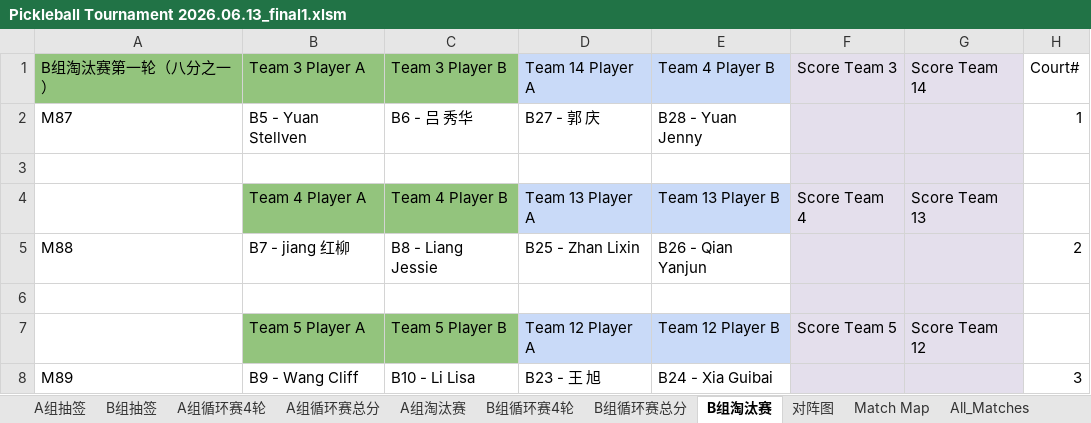
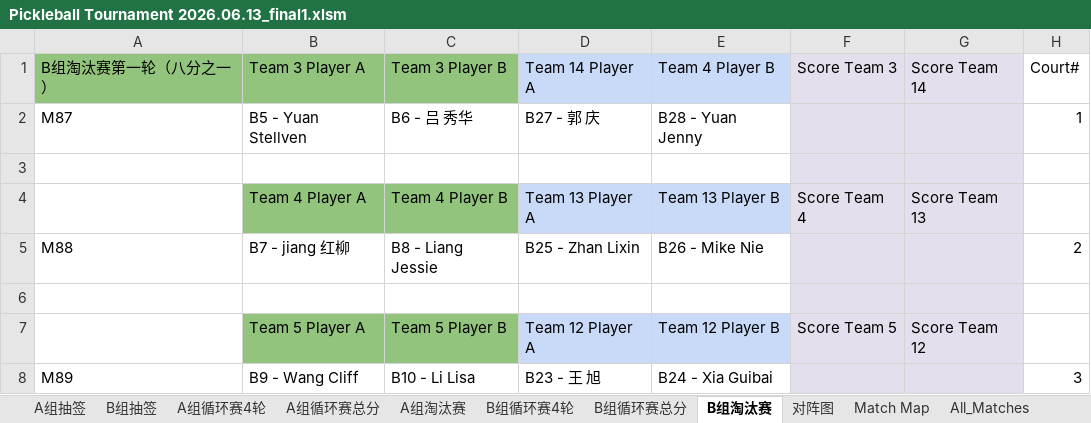
Before and after one commit to froster2006/wcca_pb_game_big_screen, an Excel workbook: Pickleball Tournament 2026.06.13_final1.xlsm, sheet B组淘汰赛, drawn as a sheet; only a part is shown; values as stored, in another font and other column widths than the file's, no borders; charts and pictures not drawn; the diff names each change by its address in the sheet, - before the commit and + after, or states it on an @@ line.

```diff
--- a/Pickleball Tournament 2026.06.13_final1.xlsm (sheet B组淘汰赛)
+++ b/Pickleball Tournament 2026.06.13_final1.xlsm (sheet B组淘汰赛)
-E5 (Team 4 Player B): B26 - Qian Yanjun
+E5 (Team 4 Player B): B26 - Mike Nie
```
Also changed, not shown: sheet All_Matches, sheet B组循环赛4轮, sheet B组循环赛总分, sheet B组抽签, 4 other files.
